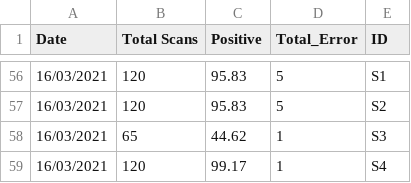
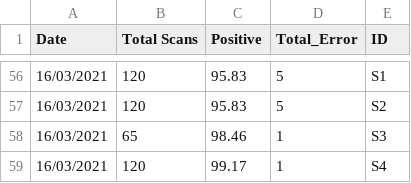
Before and after one commit to MONSTERharper/extra, a CSV file: vis.csv, drawn as a sheet; only a part is shown, gaps mark what is left out.

Commit message:
Update vis.csv

```diff
--- a/vis.csv
+++ b/vis.csv
@@ -57,3 +57,3 @@ Date,Total Scans,Positive,Total_Error,ID
 16/03/2021,120,95.83,5,S2
-16/03/2021,65,44.62,1,S3
+16/03/2021,65,98.46,1,S3
 16/03/2021,120,99.17,1,S4
```
